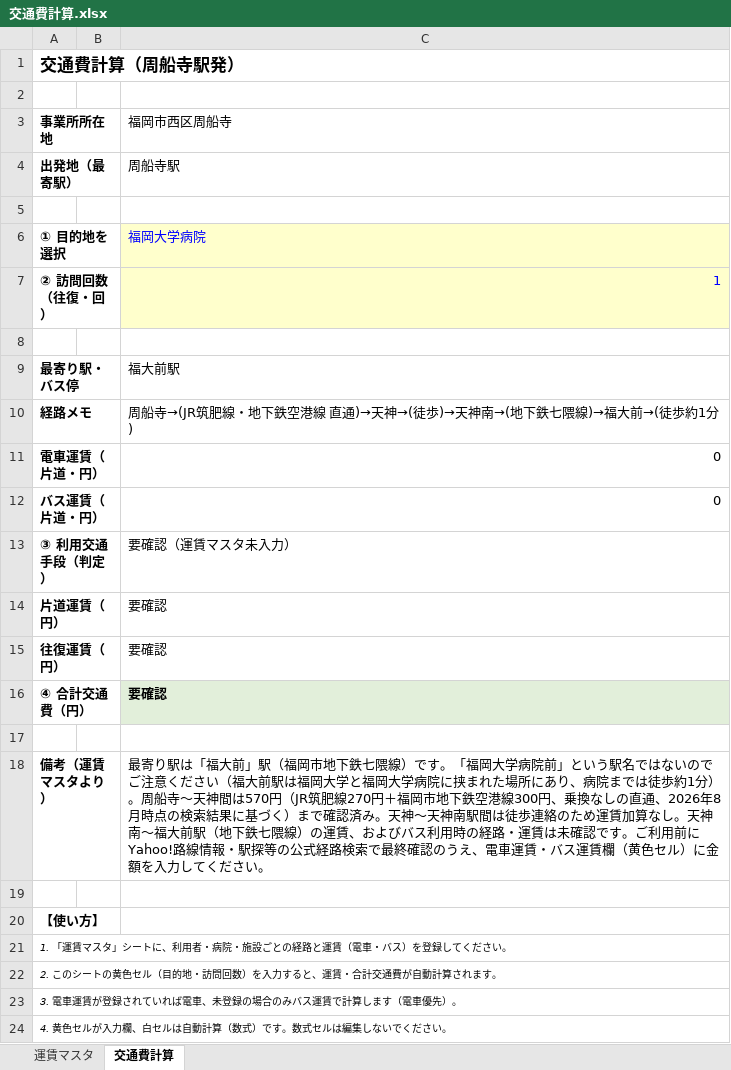
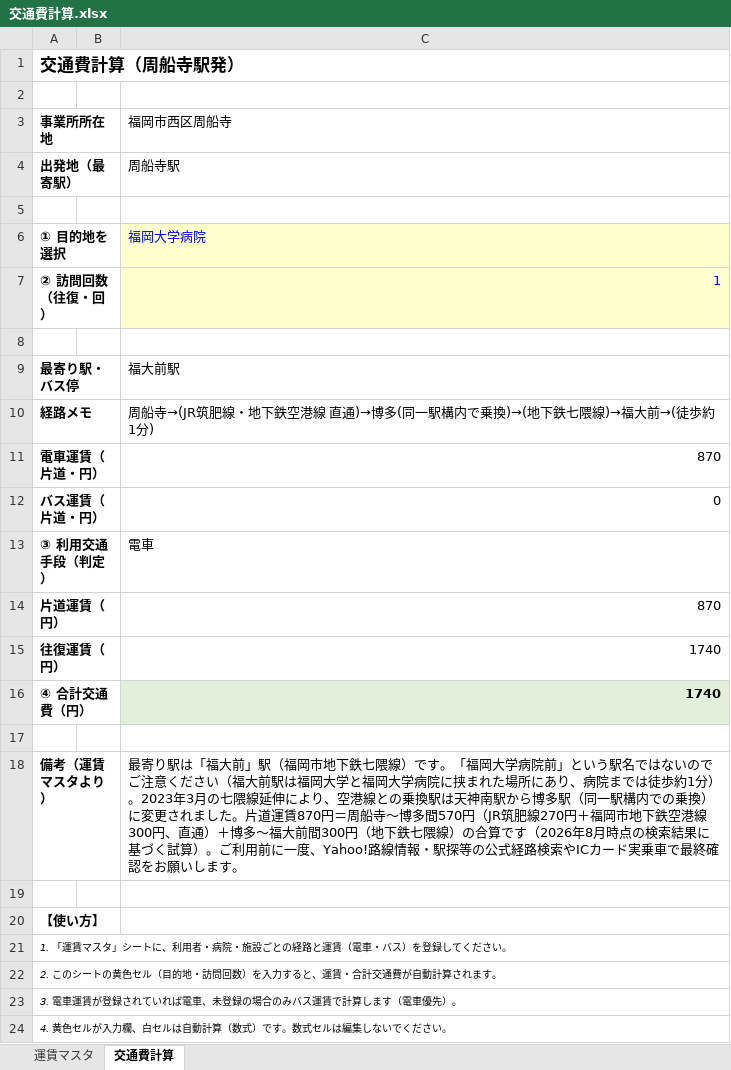
Before and after one commit to kawahara-collab/-, an Excel workbook: docs/交通費計算.xlsx, sheet 交通費計算, drawn as a sheet; values as stored, in another font and other column widths than the file's, no borders; the diff names each change by its address in the sheet, - before the commit and + after, or states it on an @@ line.

```diff
--- a/docs/交通費計算.xlsx (sheet 交通費計算)
+++ b/docs/交通費計算.xlsx (sheet 交通費計算)
-C10 (福岡市西区周船寺): …直通)→天神→(徒歩)→天神南→(地下鉄七…
+C10 (福岡市西区周船寺): …直通)→博多(同一駅構内で乗換)→(地下鉄七…
-C11 (福岡市西区周船寺): 0
+C11 (福岡市西区周船寺): 870
-C13 (福岡市西区周船寺): 要確認（運賃マスタ未入力）
+C13 (福岡市西区周船寺): 電車
-C14 (福岡市西区周船寺): 要確認
+C14 (福岡市西区周船寺): 870
-C15:C16 (福岡市西区周船寺): 要確認
+C15:C16 (福岡市西区周船寺): 1740
-C18 (福岡市西区周船寺): …1分）。周船寺～天神間は570円（JR筑肥線270円＋福岡市地下鉄空港線300円、乗換なしの直通、2026年8月時点の検索結果に基づく）まで確認済み。天神～天神南駅間は徒歩連絡のため運賃加算なし。天神南～福大前駅（地下鉄七隈線）の運賃、およびバス利用時の経路・運賃は未確認です。ご利用前にYahoo!路線情報・駅探等の公式経路検索で最終確認のうえ、電車運賃・バス運賃欄（黄色セル）に金額を入力してください。
+C18 (福岡市西区周船寺): …1分）。2023年3月の七隈線延伸により、空港線との乗換駅は天神南駅から博多駅（同一駅構内での乗換）に変更されました。片道運賃870円＝周船寺～博多間570円（JR筑肥線270円＋福岡市地下鉄空港線300円、直通）＋博多～福大前間300円（地下鉄七隈線）の合算です（2026年8月時点の検索結果に基づく試算）。ご利用前に一度、Yahoo!路線情報・駅探等の公式経路検索やICカード実乗車で最終確認をお願いします。
```
Also changed, not shown: sheet 運賃マスタ, 1 other file.
